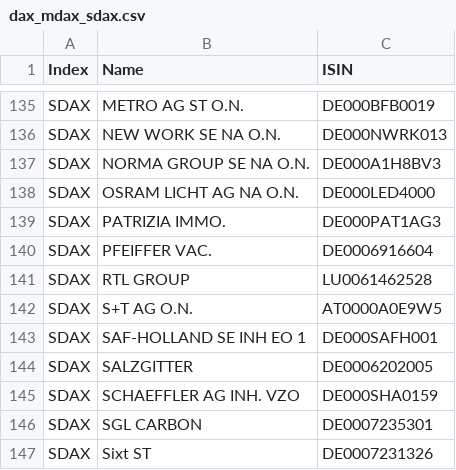
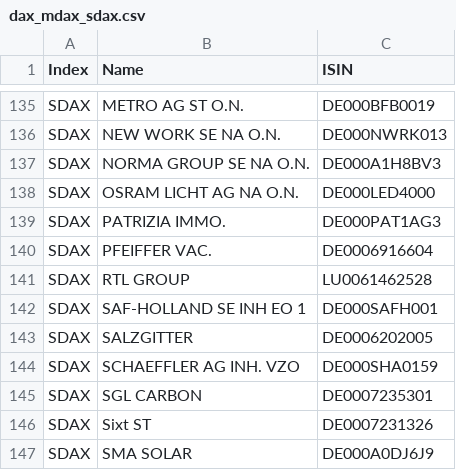
Before and after one commit to kirillstrelkov/playground, a CSV file: stocks/buy_sell_analysis/dax/dax_mdax_sdax.csv, drawn as a sheet; only a part is shown, gaps mark what is left out; the shorter side is filled out with more unchanged rows; the diff names each change by its address in the sheet, - before the commit and + after, or states it on an @@ line.

```diff
--- a/stocks/buy_sell_analysis/dax/dax_mdax_sdax.csv
+++ b/stocks/buy_sell_analysis/dax/dax_mdax_sdax.csv
-row 142: SDAX | S+T AG O.N. | AT0000A0E9W5
```
Also changed, not shown: stocks/buy_sell_analysis/sp500/sp500.csv, 14 other files.
